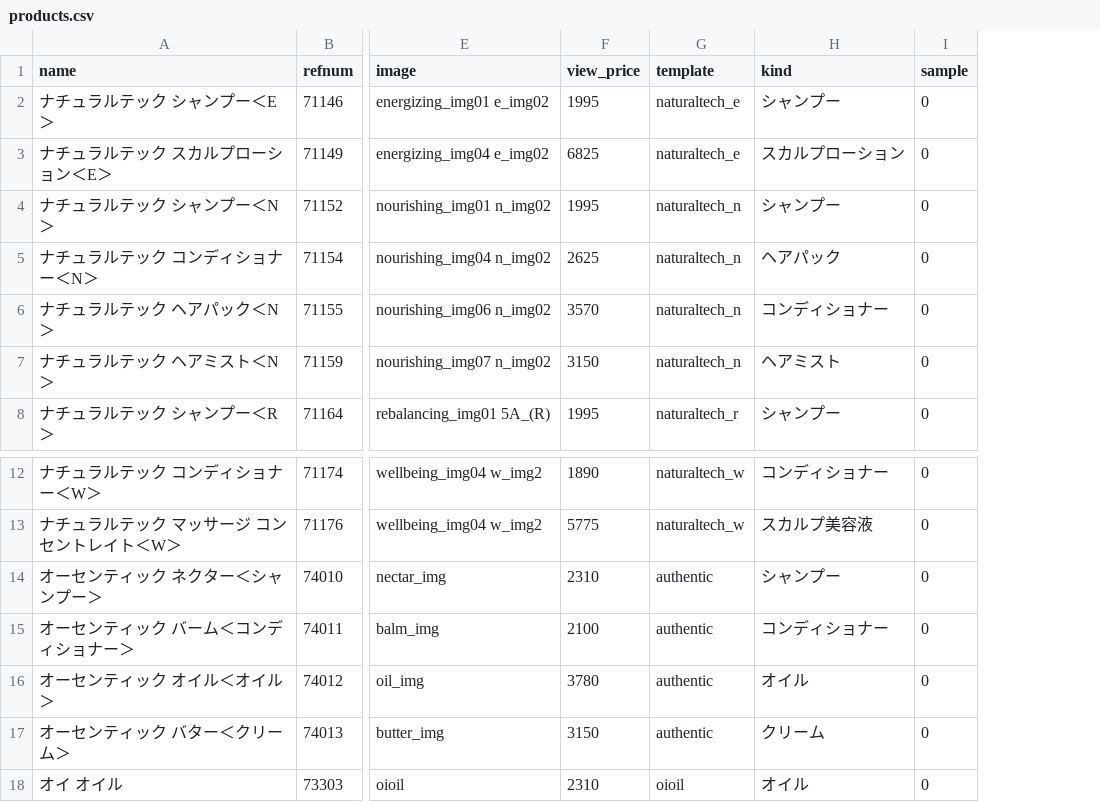
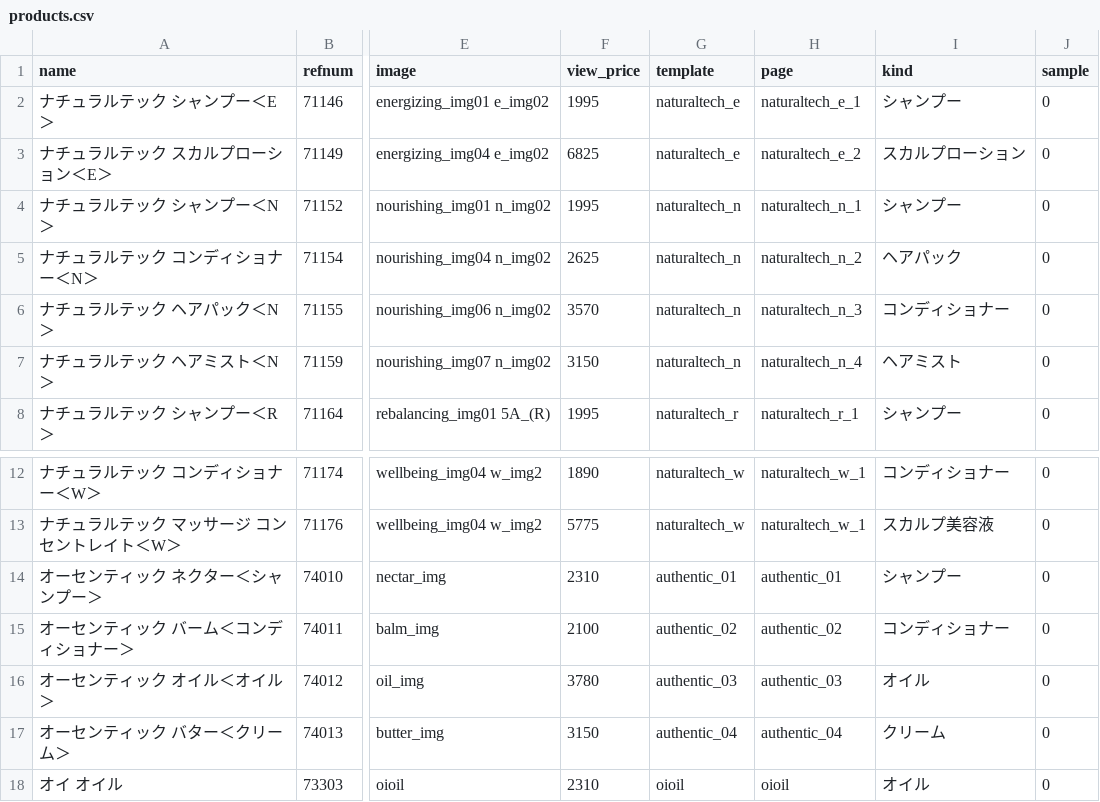
Before and after one commit to hironak/comfort-davines-1, a CSV file: presets/data/products.csv, drawn as a sheet; only a part is shown, gaps mark what is left out; the diff names each change by its address in the sheet, - before the commit and + after, or states it on an @@ line.

Commit message:
templateを修正

```diff
--- a/presets/data/products.csv
+++ b/presets/data/products.csv
+column H (page), rows 2-8: naturaltech_e_1 | naturaltech_e_2 | naturaltech_n_1 | naturaltech_n_2 | naturaltech_n_3 | naturaltech_n_4 | naturaltech_r_1; rows 12-18: naturaltech_w_1 | naturaltech_w_1 | authentic_01 | authentic_02 | authentic_03 | authentic_04 | oioil
-G14 (template): authentic
+G14 (template): authentic_01
-G15 (template): authentic
+G15 (template): authentic_02
-G16 (template): authentic
+G16 (template): authentic_03
-G17 (template): authentic
+G17 (template): authentic_04
```
Also changed, not shown: 45 other files.
